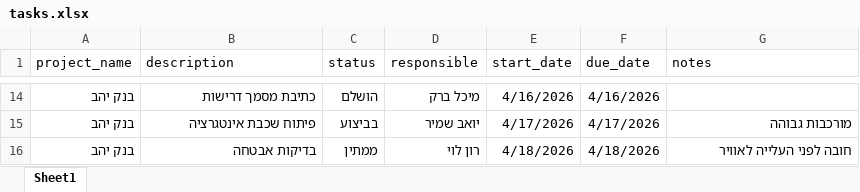
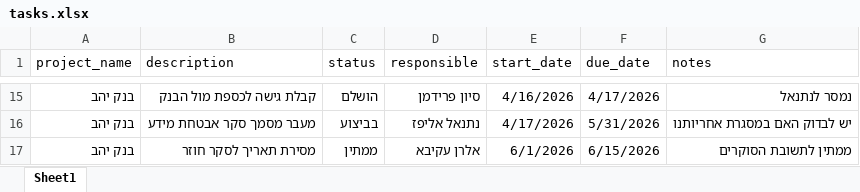
Before and after one commit to Sivan-Fried/ai-dashboard, an Excel workbook: tasks.xlsx, sheet Sheet1, drawn as a sheet; only a part is shown, gaps mark what is left out; values as stored, in another font and other column widths than the file's, no borders; removed rows and columns are numbered as before the commit, all else as after; the diff covers the shown part only; the diff names each change by its address in the sheet, - before the commit and + after, or states it on an @@ line.

Commit message:
Add files via upload

```diff
--- a/tasks.xlsx (sheet Sheet1)
+++ b/tasks.xlsx (sheet Sheet1)
-B15 (description): כתיבת מסמך דרישות
+B15 (description): קבלת גישה לכספת מול הבנק
-D15 (responsible): מיכל ברק
+D15 (responsible): סיון פרידמן
-F15 (due_date): 4/16/2026
+F15 (due_date): 4/17/2026
-G15 (notes): (empty)
+G15 (notes): נמסר לנתנאל
-B16 (description): פיתוח שכבת אינטגרציה
+B16 (description): מעבר מסמך סקר אבטחת מידע
-D16 (responsible): יואב שמיר
+D16 (responsible): נתנאל אליפז
-F16 (due_date): 4/17/2026
+F16 (due_date): 5/31/2026
-G16 (notes): מורכבות גבוהה
+G16 (notes): יש לבדוק האם במסגרת אחריותנו
-row 16: בנק יהב | בדיקות אבטחה | ממתין | רון לוי | 4/18/2026 | 4/18/2026 | חובה לפני העלייה לאוויר
+row 17: בנק יהב | מסירת תאריך לסקר חוזר | ממתין | אלרן עקיבא | 6/1/2026 | 6/15/2026 | ממתין לתשובת הסוקרים
```
Also changed, not shown: 10 added rows, 9 removed rows and 13 edited cells elsewhere in this sheet.
